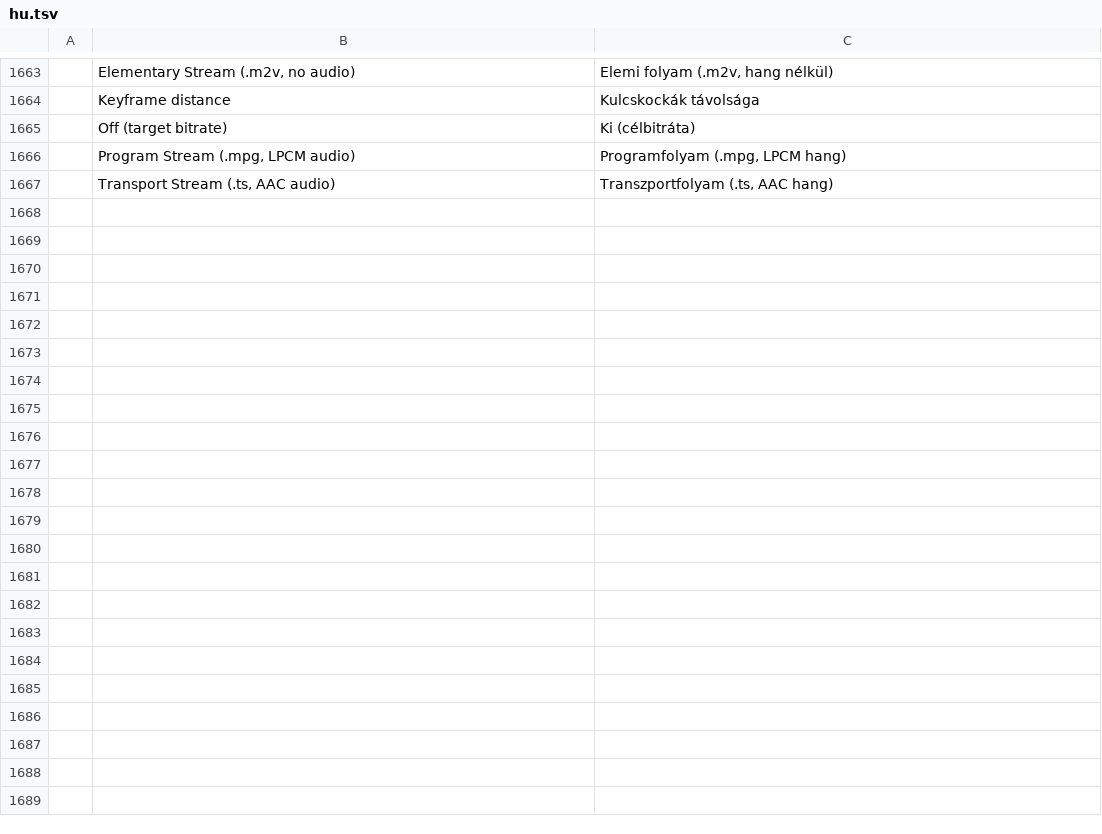
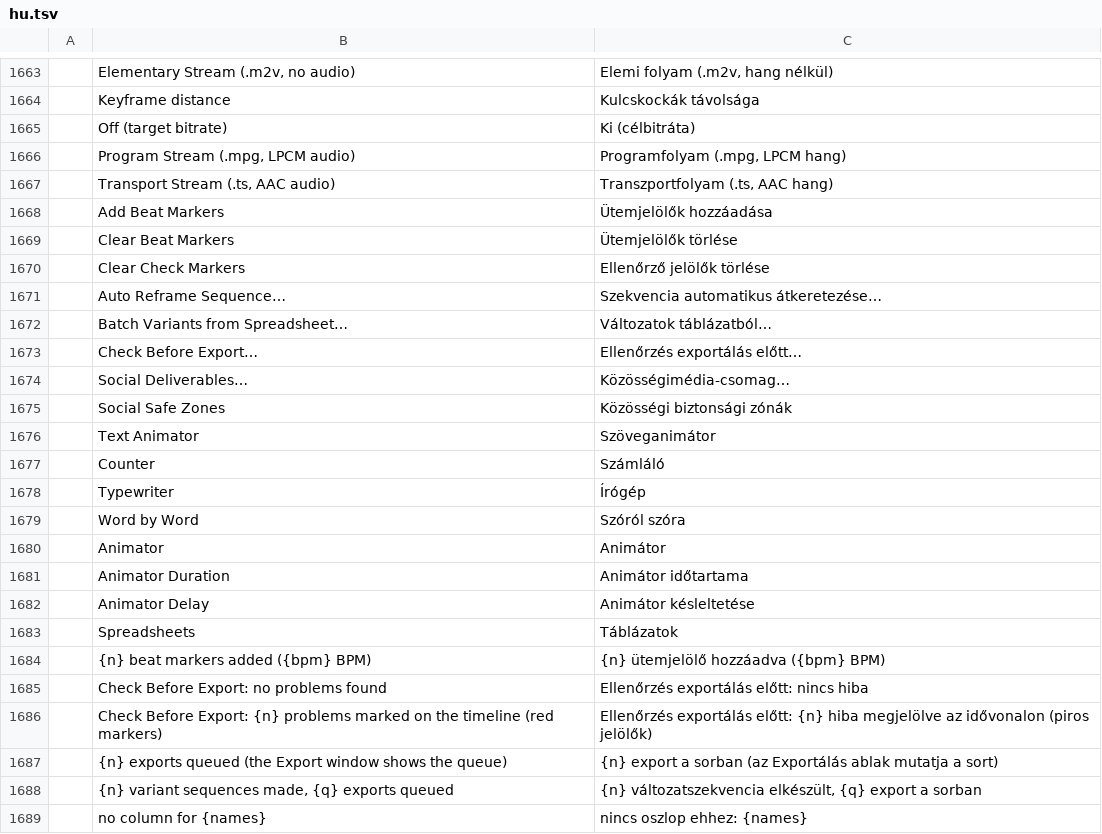
Before and after one commit to ubuntuokos/CinemaFundArchitecture4, a TSV file: python/cfa4_qt/i18n/hu.tsv, drawn as a sheet; only a part is shown, gaps mark what is left out.

```diff
--- a/python/cfa4_qt/i18n/hu.tsv
+++ b/python/cfa4_qt/i18n/hu.tsv
@@ -1667 +1667,23 @@
 	Transport Stream (.ts, AAC audio)	Transzportfolyam (.ts, AAC hang)
+	Add Beat Markers	Ütemjelölők hozzáadása
+	Clear Beat Markers	Ütemjelölők törlése
+	Clear Check Markers	Ellenőrző jelölők törlése
+	Auto Reframe Sequence…	Szekvencia automatikus átkeretezése…
+	Batch Variants from Spreadsheet…	Változatok táblázatból…
+	Check Before Export…	Ellenőrzés exportálás előtt…
+	Social Deliverables…	Közösségimédia-csomag…
+	Social Safe Zones	Közösségi biztonsági zónák
+	Text Animator	Szöveganimátor
+	Counter	Számláló
+	Typewriter	Írógép
+	Word by Word	Szóról szóra
+	Animator	Animátor
+	Animator Duration	Animátor időtartama
+	Animator Delay	Animátor késleltetése
+	Spreadsheets	Táblázatok
+	{n} beat markers added ({bpm} BPM)	{n} ütemjelölő hozzáadva ({bpm} BPM)
+	Check Before Export: no problems found	Ellenőrzés exportálás előtt: nincs hiba
+	Check Before Export: {n} problems marked on the timeline (red markers)	Ellenőrzés exportálás előtt: {n} hiba megjelölve az idővonalon (piros jelölők)
+	{n} exports queued (the Export window shows the queue)	{n} export a sorban (az Exportálás ablak mutatja a sort)
+	{n} variant sequences made, {q} exports queued	{n} változatszekvencia elkészült, {q} export a sorban
+	no column for {names}	nincs oszlop ehhez: {names}
```
Also changed, not shown: 6 other files.
